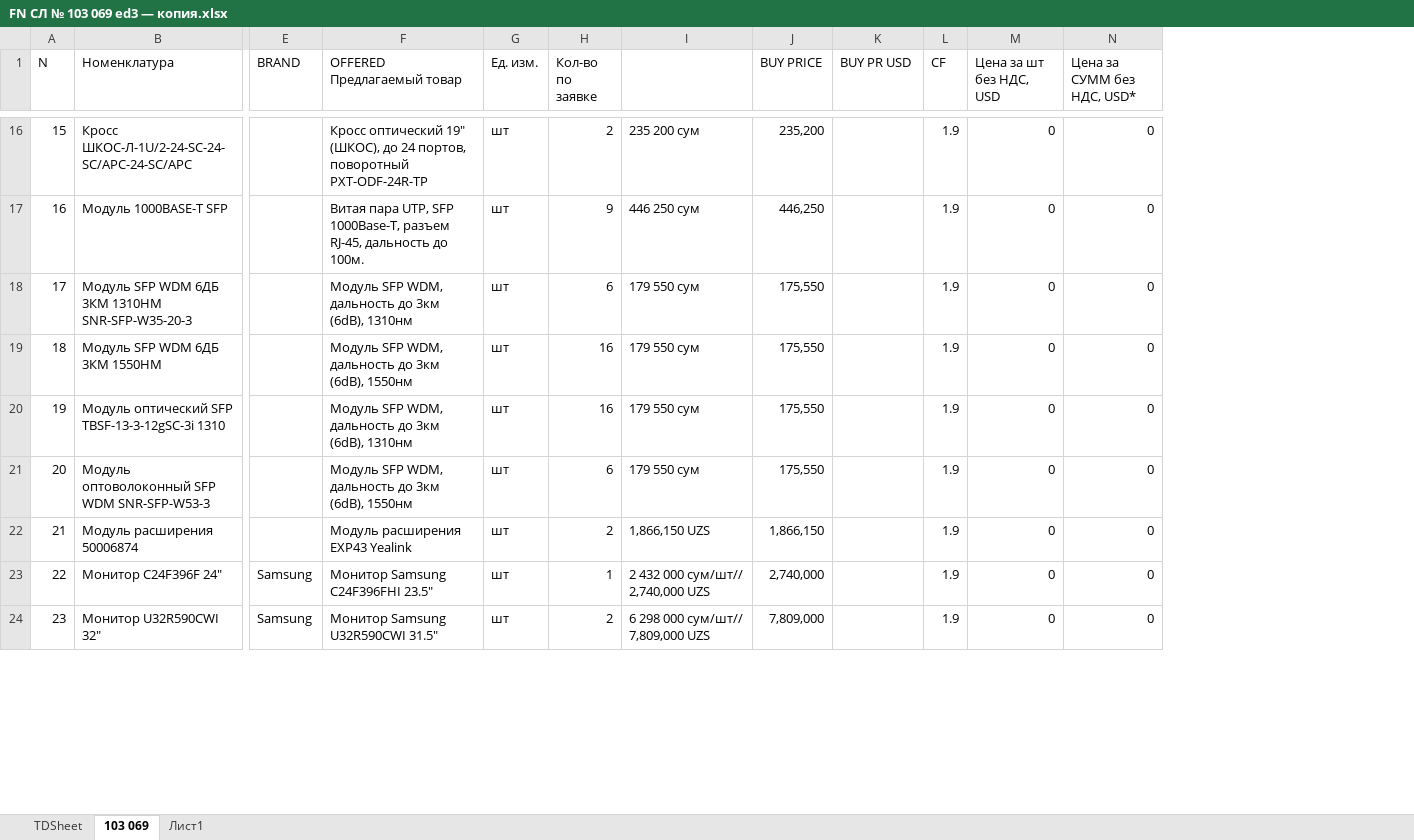
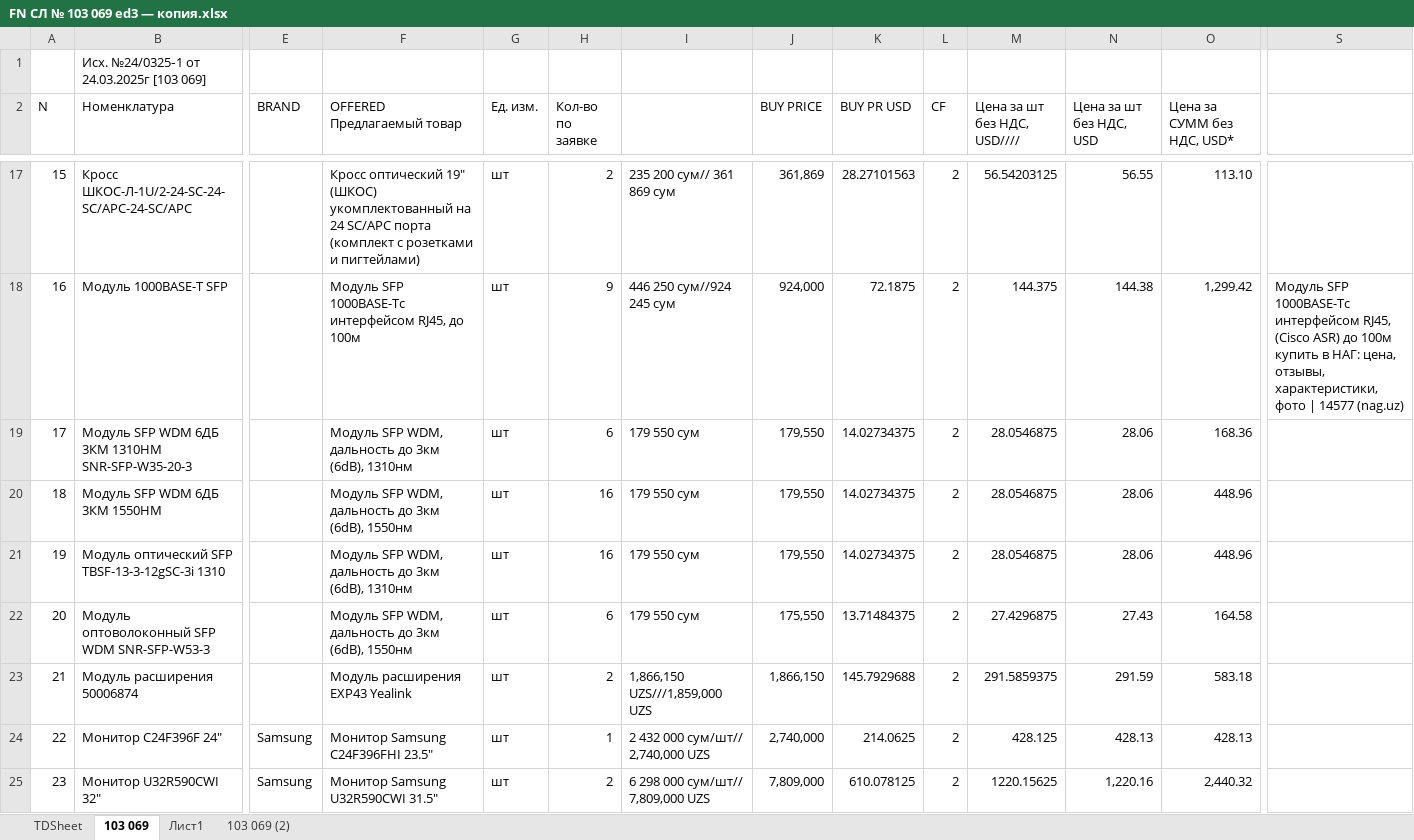
Before and after one commit to jkiapcs/test41, an Excel workbook: FN СЛ № 103 069 ed3 — копия.xlsx, sheet 103 069, drawn as a sheet; only a part is shown, gaps mark what is left out; values as stored, in another font and other column widths than the file's, no cell formats; charts and pictures not drawn; addresses are those after the commit; rows hold the shown columns only; the diff covers the shown part only; the diff names each change by its address in the sheet, - before the commit and + after, or states it on an @@ line.

```diff
--- a/FN СЛ № 103 069 ed3 — копия.xlsx (sheet 103 069)
+++ b/FN СЛ № 103 069 ed3 — копия.xlsx (sheet 103 069)
+sheet tab: 103 069 (2)
+column M (Цена за шт без НДС, USD////), rows 17-25: 56.54203125 | 144.375 | 28.0546875 | 28.0546875 | 28.0546875 | 27.4296875 | 291.5859375 | 428.125 | 1220.15625
+column S, row 18: Модуль SFP 1000BASE-Tс интерфейсом RJ45, (Cisco ASR) до 100м купить в НАГ: цена, отзывы, характеристики, фото | 14577 (nag.uz)
+row 1:  | Исх. №24/0325‐1 от 24.03.2025г [103 069]
-F17 (OFFERED Предлагаемый товар): …оптический 19" (ШКОС), до 24 портов, поворотный PXT-ODF-24R-TP
+F17 (OFFERED Предлагаемый товар): …оптический 19" (ШКОС) укомплектованный на 24 SC/APC порта (комплект с розетками и пигтейлами)
-I17: 235 200 сум
+I17: 235 200 сум// 361 869 сум
-J17 (BUY PRICE): 235,200
+J17 (BUY PRICE): 361,869
-K17 (BUY PR USD): (empty)
+K17 (BUY PR USD): 28.27101563
-L17:L25 (CF): 1.9
+L17:L25 (CF): 2
-N17 (Цена за шт без НДС, USD): 0
+N17 (Цена за шт без НДС, USD): 56.55
-O17 (Цена за СУММ без НДС, USD*): 0
+O17 (Цена за СУММ без НДС, USD*): 113.10
-F18 (OFFERED Предлагаемый товар): Витая пара UTP, SFP 1000Base-T, разъем RJ-45, дальность до 100м.
+F18 (OFFERED Предлагаемый товар): Модуль SFP 1000BASE-Tс интерфейсом RJ45, до 100м
-I18: 446 250 сум
+I18: 446 250 сум//924 245 сум
-J18 (BUY PRICE): 446,250
+J18 (BUY PRICE): 924,000
-K18 (BUY PR USD): (empty)
+K18 (BUY PR USD): 72.1875
-N18 (Цена за шт без НДС, USD): 0
+N18 (Цена за шт без НДС, USD): 144.38
-O18 (Цена за СУММ без НДС, USD*): 0
+O18 (Цена за СУММ без НДС, USD*): 1,299.42
-J19:J21 (BUY PRICE): 175,550
+J19:J21 (BUY PRICE): 179,550
-K19:K21 (BUY PR USD): (empty)
+K19:K21 (BUY PR USD): 14.02734375
-N19:N21 (Цена за шт без НДС, USD): 0
+N19:N21 (Цена за шт без НДС, USD): 28.06
-O19 (Цена за СУММ без НДС, USD*): 0
+O19 (Цена за СУММ без НДС, USD*): 168.36
-O20:O21 (Цена за СУММ без НДС, USD*): 0
+O20:O21 (Цена за СУММ без НДС, USD*): 448.96
-K22 (BUY PR USD): (empty)
+K22 (BUY PR USD): 13.71484375
-N22 (Цена за шт без НДС, USD): 0
+N22 (Цена за шт без НДС, USD): 27.43
-O22 (Цена за СУММ без НДС, USD*): 0
+O22 (Цена за СУММ без НДС, USD*): 164.58
-I23: 1,866,150 UZS
+I23: 1,866,150 UZS///1,859,000 UZS
-K23 (BUY PR USD): (empty)
+K23 (BUY PR USD): 145.7929688
-N23 (Цена за шт без НДС, USD): 0
+N23 (Цена за шт без НДС, USD): 291.59
-O23 (Цена за СУММ без НДС, USD*): 0
+O23 (Цена за СУММ без НДС, USD*): 583.18
-K24 (BUY PR USD): (empty)
+K24 (BUY PR USD): 214.0625
-N24 (Цена за шт без НДС, USD): 0
+N24 (Цена за шт без НДС, USD): 428.13
-O24 (Цена за СУММ без НДС, USD*): 0
+O24 (Цена за СУММ без НДС, USD*): 428.13
-K25 (BUY PR USD): (empty)
+K25 (BUY PR USD): 610.078125
-N25 (Цена за шт без НДС, USD): 0
+N25 (Цена за шт без НДС, USD): 1,220.16
-O25 (Цена за СУММ без НДС, USD*): 0
+O25 (Цена за СУММ без НДС, USD*): 2,440.32
```
Also changed, not shown: 1 added row, 3 removed rows, 143 edited cells and merged cells elsewhere in this sheet, sheet Лист1, cell formats, charts or pictures, 7 other files.
